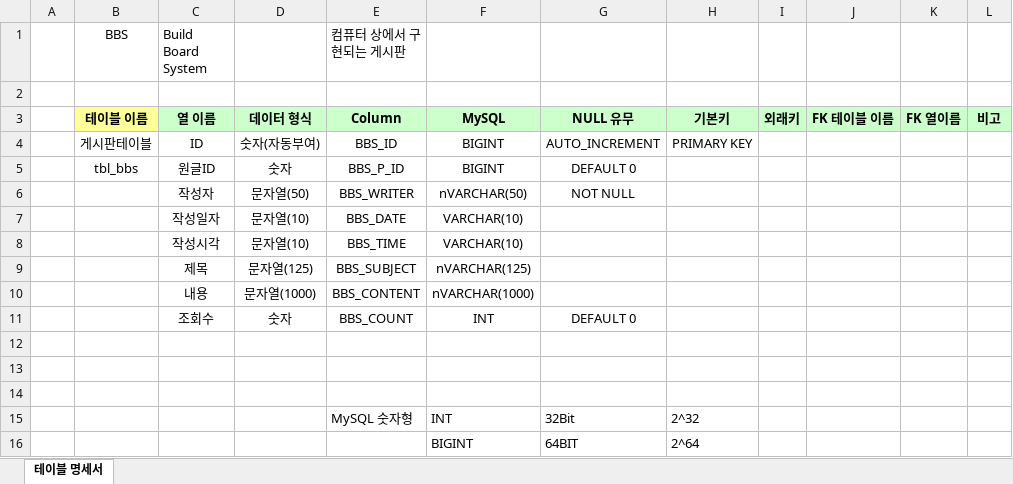
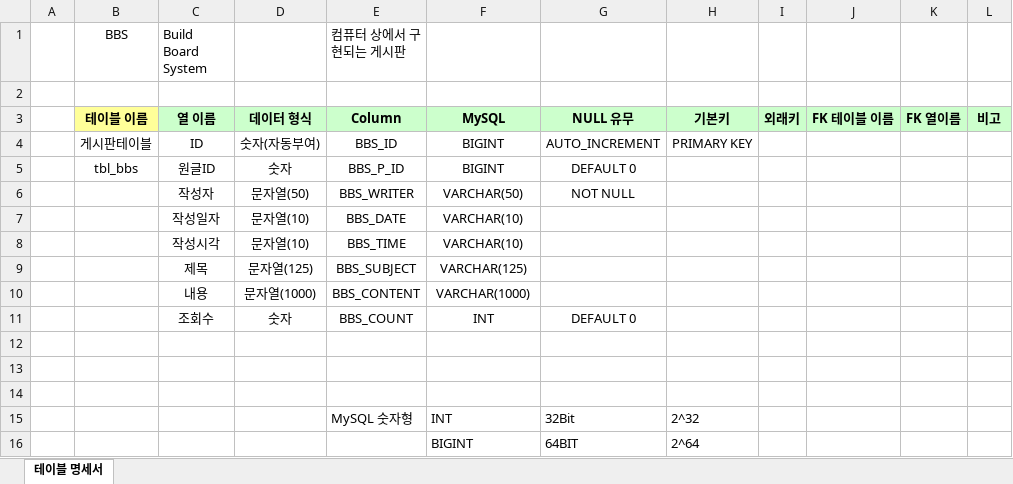
Before and after one commit to callor/Biz-DBMS-505-2019-09, an Excel workbook: MySQL SQL/참고자료/BBS_테이블명세양식(2020-01-31).xlsx, sheet 테이블 명세서, drawn as a sheet; values as stored, in another font and other column widths than the file's, no borders; the diff names each change by its address in the sheet, - before the commit and + after, or states it on an @@ line.

```diff
--- a/MySQL SQL/참고자료/BBS_테이블명세양식(2020-01-31).xlsx (sheet 테이블 명세서)
+++ b/MySQL SQL/참고자료/BBS_테이블명세양식(2020-01-31).xlsx (sheet 테이블 명세서)
-F6: nVARCHAR(50)
+F6: VARCHAR(50)
-F9: nVARCHAR(125)
+F9: VARCHAR(125)
-F10: nVARCHAR(1000)
+F10: VARCHAR(1000)
```
Also changed, not shown: 1 other file.
